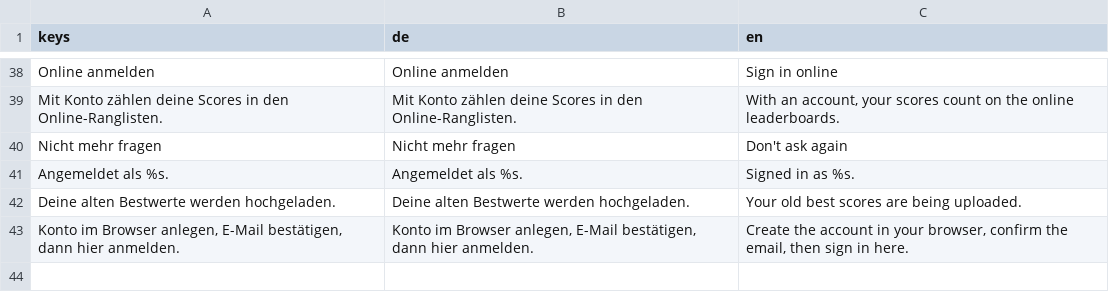
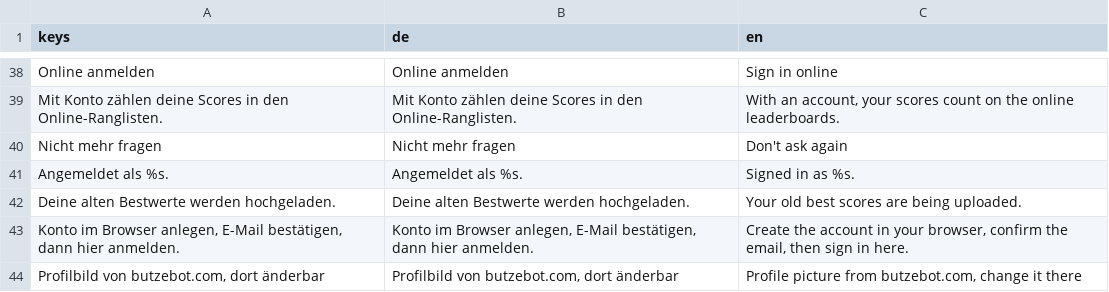
Before and after one commit to Vyrenbusiness-source/TETHRA, a CSV file: translations/online.csv, drawn as a sheet; only a part is shown, gaps mark what is left out; the diff names each change by its address in the sheet, - before the commit and + after, or states it on an @@ line.

```diff
--- a/translations/online.csv
+++ b/translations/online.csv
+row 44: Profilbild von butzebot.com, dort änderbar | Profilbild von butzebot.com, dort änderbar | Profile picture from butzebot.com, change it there
```
Also changed, not shown: 7 other files.
